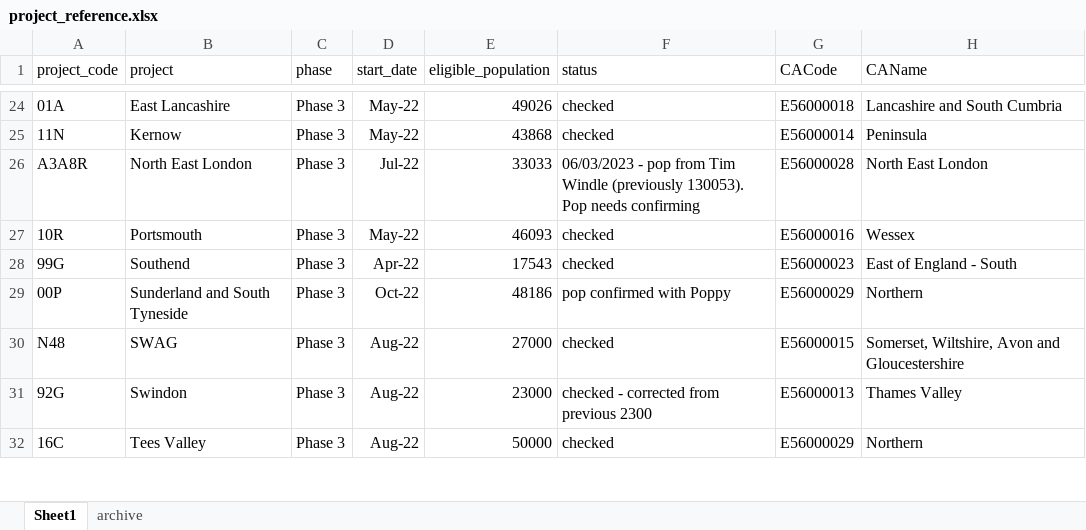
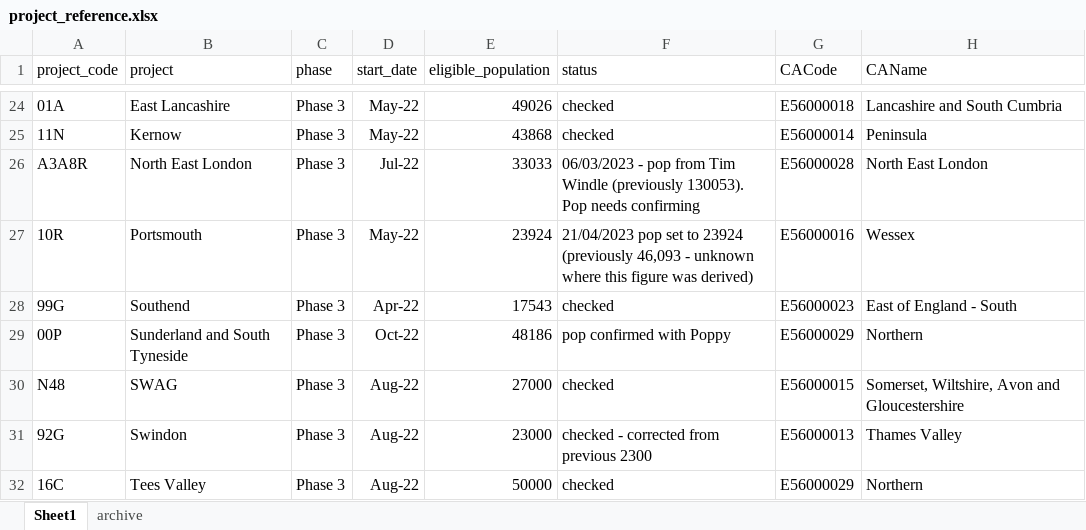
Before and after one commit to craig-parylo/610_tlhc, an Excel workbook: data/reference/project_reference.xlsx, sheet Sheet1, drawn as a sheet; only a part is shown, gaps mark what is left out; values as stored, in another font and other column widths than the file's, no borders; table styles not drawn; the diff names each change by its address in the sheet, - before the commit and + after, or states it on an @@ line.

Commit message:
corrects portsmouth's eligible popultion

```diff
--- a/data/reference/project_reference.xlsx (sheet Sheet1)
+++ b/data/reference/project_reference.xlsx (sheet Sheet1)
-E27 (eligible_population): 46093
+E27 (eligible_population): 23924
-F27 (status): checked
+F27 (status): 21/04/2023 pop set to 23924 (previously 46,093 - unknown where this figure was derived)
```
